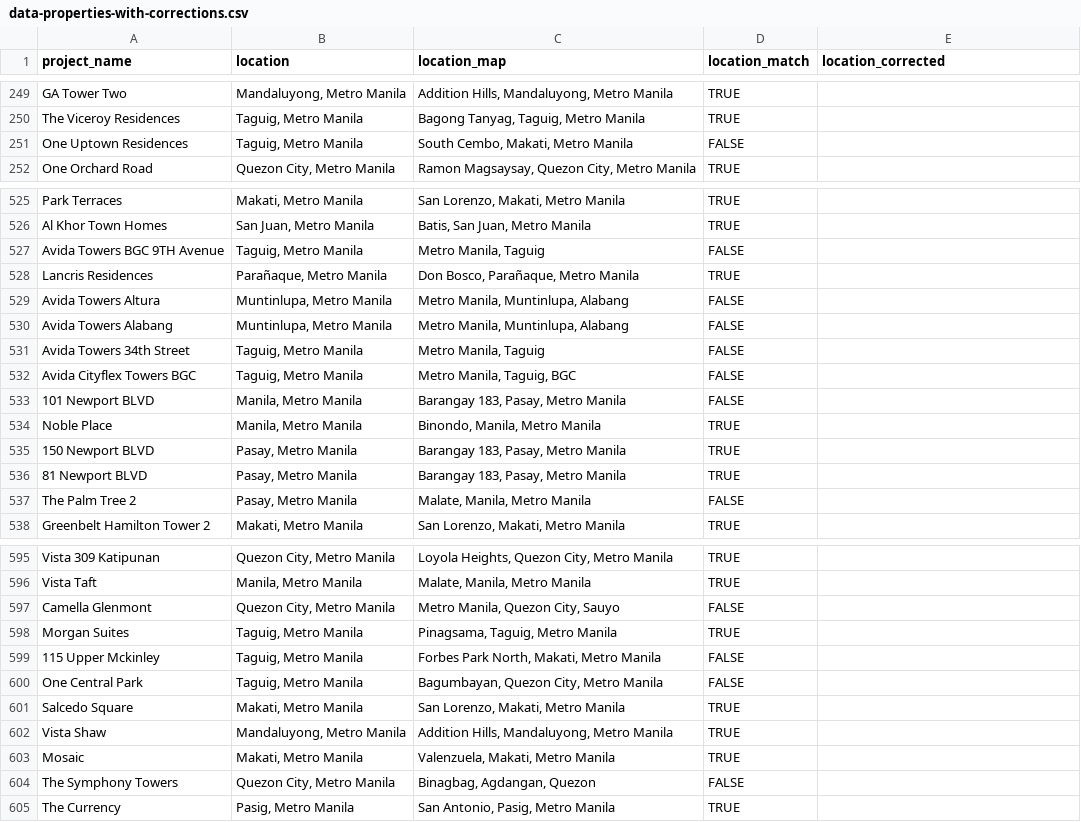
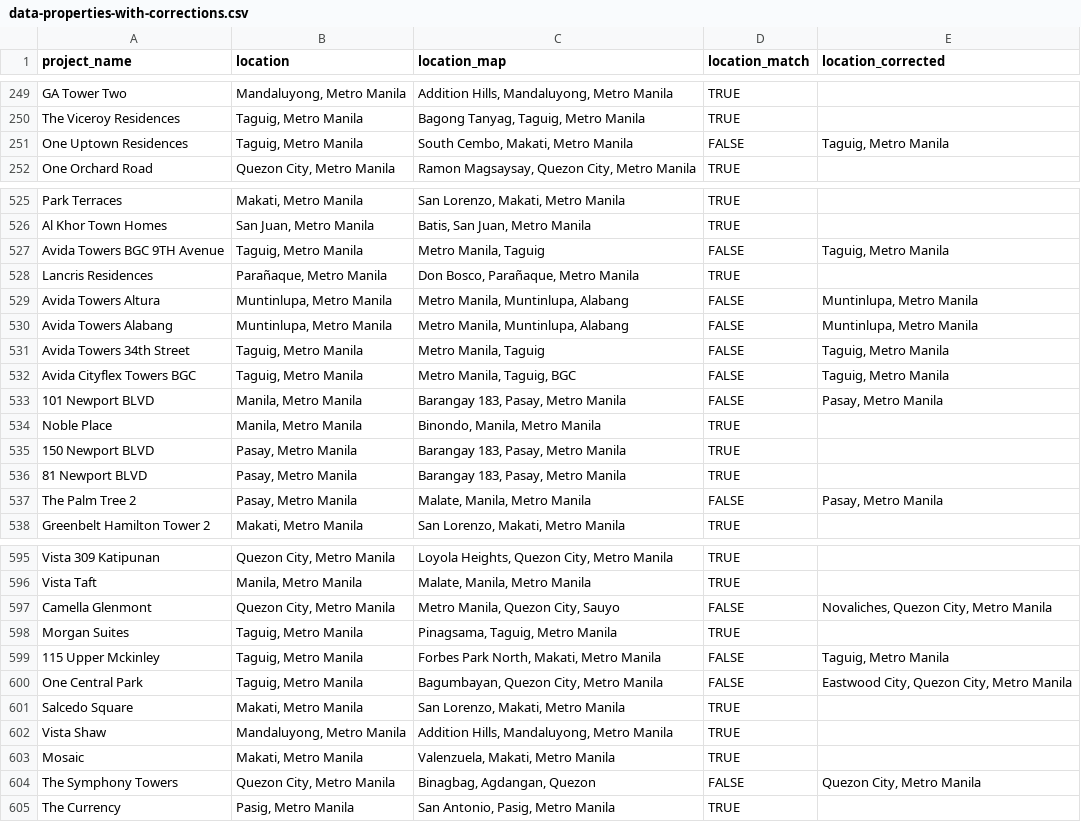
Before and after one commit to darryl-john/condo-amenity-proximity, a CSV file: data_properties/data-properties-with-corrections.csv, drawn as a sheet; only a part is shown, gaps mark what is left out; the diff covers the shown part only.

```diff
--- a/data_properties/data-properties-with-corrections.csv
+++ b/data_properties/data-properties-with-corrections.csv
@@ -250,3 +250,3 @@ GA Tower Two,"Mandaluyong, Metro Manila","Addition Hills, Mandaluyong, Metro Man
 The Viceroy Residences,"Taguig, Metro Manila","Bagong Tanyag, Taguig, Metro Manila",TRUE,
-One Uptown Residences,"Taguig, Metro Manila","South Cembo, Makati, Metro Manila",FALSE,
+One Uptown Residences,"Taguig, Metro Manila","South Cembo, Makati, Metro Manila",FALSE,"Taguig, Metro Manila"
 One Orchard Road,"Quezon City, Metro Manila","Ramon Magsaysay, Quezon City, Metro Manila",TRUE,
@@ -526,9 +526,9 @@ Park Terraces,"Makati, Metro Manila","San Lorenzo, Makati, Metro Manila",TRUE,
 Al Khor Town Homes,"San Juan, Metro Manila","Batis, San Juan, Metro Manila",TRUE,
-Avida Towers BGC 9TH Avenue,"Taguig, Metro Manila","Metro Manila, Taguig",FALSE,
+Avida Towers BGC 9TH Avenue,"Taguig, Metro Manila","Metro Manila, Taguig",FALSE,"Taguig, Metro Manila"
 Lancris Residences,"Parañaque, Metro Manila","Don Bosco, Parañaque, Metro Manila",TRUE,
-Avida Towers Altura,"Muntinlupa, Metro Manila","Metro Manila, Muntinlupa, Alabang",FALSE,
-Avida Towers Alabang,"Muntinlupa, Metro Manila","Metro Manila, Muntinlupa, Alabang",FALSE,
-Avida Towers 34th Street,"Taguig, Metro Manila","Metro Manila, Taguig",FALSE,
-Avida Cityflex Towers BGC,"Taguig, Metro Manila","Metro Manila, Taguig, BGC",FALSE,
-101 Newport BLVD,"Manila, Metro Manila","Barangay 183, Pasay, Metro Manila",FALSE,
+Avida Towers Altura,"Muntinlupa, Metro Manila","Metro Manila, Muntinlupa, Alabang",FALSE,"Muntinlupa, Metro Manila"
+Avida Towers Alabang,"Muntinlupa, Metro Manila","Metro Manila, Muntinlupa, Alabang",FALSE,"Muntinlupa, Metro Manila"
+Avida Towers 34th Street,"Taguig, Metro Manila","Metro Manila, Taguig",FALSE,"Taguig, Metro Manila"
+Avida Cityflex Towers BGC,"Taguig, Metro Manila","Metro Manila, Taguig, BGC",FALSE,"Taguig, Metro Manila"
+101 Newport BLVD,"Manila, Metro Manila","Barangay 183, Pasay, Metro Manila",FALSE,"Pasay, Metro Manila"
 Noble Place,"Manila, Metro Manila","Binondo, Manila, Metro Manila",TRUE,
@@ -536,3 +536,3 @@ Noble Place,"Manila, Metro Manila","Binondo, Manila, Metro Manila",TRUE,
 81 Newport BLVD,"Pasay, Metro Manila","Barangay 183, Pasay, Metro Manila",TRUE,
-The Palm Tree 2,"Pasay, Metro Manila","Malate, Manila, Metro Manila",FALSE,
+The Palm Tree 2,"Pasay, Metro Manila","Malate, Manila, Metro Manila",FALSE,"Pasay, Metro Manila"
 Greenbelt Hamilton Tower 2,"Makati, Metro Manila","San Lorenzo, Makati, Metro Manila",TRUE,
@@ -596,6 +596,6 @@ Vista 309 Katipunan,"Quezon City, Metro Manila","Loyola Heights, Quezon City, Me
 Vista Taft,"Manila, Metro Manila","Malate, Manila, Metro Manila",TRUE,
-Camella Glenmont,"Quezon City, Metro Manila","Metro Manila, Quezon City, Sauyo",FALSE,
+Camella Glenmont,"Quezon City, Metro Manila","Metro Manila, Quezon City, Sauyo",FALSE,"Novaliches, Quezon City, Metro Manila"
 Morgan Suites,"Taguig, Metro Manila","Pinagsama, Taguig, Metro Manila",TRUE,
-115 Upper Mckinley,"Taguig, Metro Manila","Forbes Park North, Makati, Metro Manila",FALSE,
-One Central Park,"Taguig, Metro Manila","Bagumbayan, Quezon City, Metro Manila",FALSE,
+115 Upper Mckinley,"Taguig, Metro Manila","Forbes Park North, Makati, Metro Manila",FALSE,"Taguig, Metro Manila"
+One Central Park,"Taguig, Metro Manila","Bagumbayan, Quezon City, Metro Manila",FALSE,"Eastwood City, Quezon City, Metro Manila"
 Salcedo Square,"Makati, Metro Manila","San Lorenzo, Makati, Metro Manila",TRUE,
@@ -603,3 +603,3 @@ Vista Shaw,"Mandaluyong, Metro Manila","Addition Hills, Mandaluyong, Metro Manil
 Mosaic,"Makati, Metro Manila","Valenzuela, Makati, Metro Manila",TRUE,
-The Symphony Towers,"Quezon City, Metro Manila","Binagbag, Agdangan, Quezon",FALSE,
+The Symphony Towers,"Quezon City, Metro Manila","Binagbag, Agdangan, Quezon",FALSE,"Quezon City, Metro Manila"
 The Currency,"Pasig, Metro Manila","San Antonio, Pasig, Metro Manila",TRUE,
```
Also changed, not shown: 36 edited cells elsewhere in this file, 2 other files.
